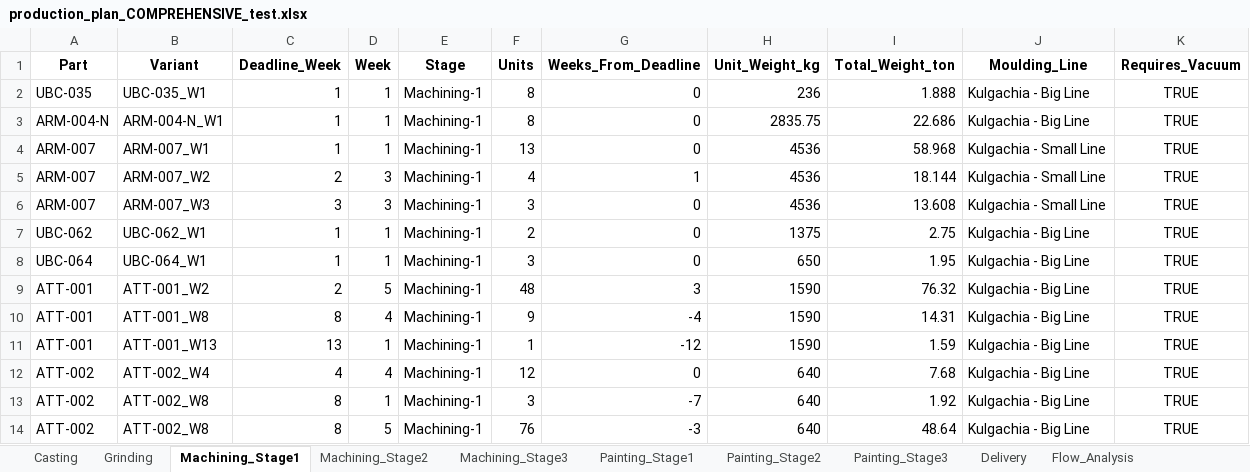
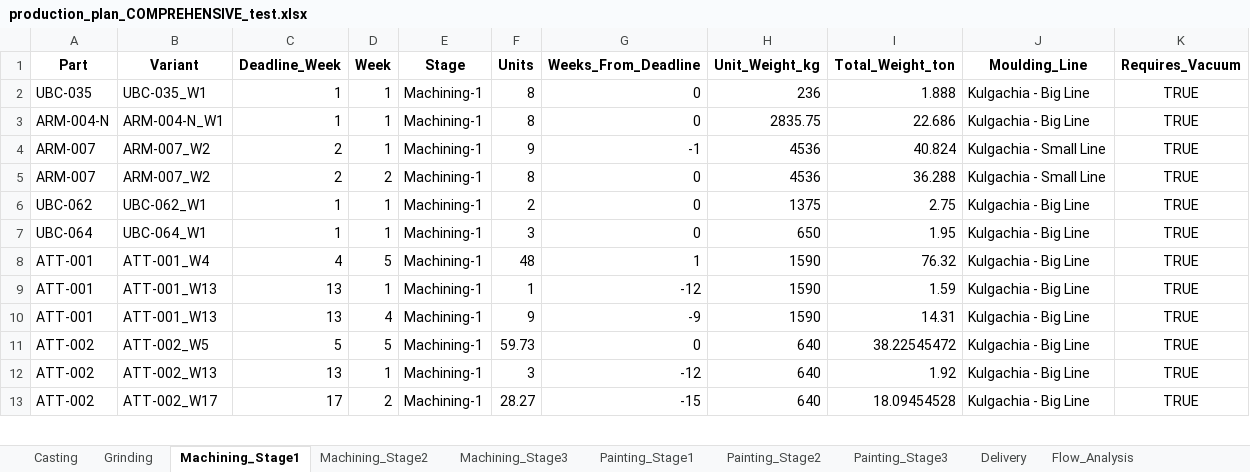
Before and after one commit to Monishkumarvr/PP-C, an Excel workbook: production_plan_COMPREHENSIVE_test.xlsx, sheet Machining_Stage1, drawn as a sheet; only a part is shown; values as stored, in another font and other column widths than the file's, no borders; removed rows and columns are numbered as before the commit, all else as after; the diff covers the shown part only; the diff names each change by its address in the sheet, - before the commit and + after, or states it on an @@ line.

```diff
--- a/production_plan_COMPREHENSIVE_test.xlsx (sheet Machining_Stage1)
+++ b/production_plan_COMPREHENSIVE_test.xlsx (sheet Machining_Stage1)
-B4 (Variant): ARM-007_W1
+B4 (Variant): ARM-007_W2
-C4 (Deadline_Week): 1
+C4 (Deadline_Week): 2
-F4 (Units): 13
+F4 (Units): 9
-G4 (Weeks_From_Deadline): 0
+G4 (Weeks_From_Deadline): -1
-I4 (Total_Weight_ton): 58.968
+I4 (Total_Weight_ton): 40.824
-D5 (Week): 3
+D5 (Week): 2
-F5 (Units): 4
+F5 (Units): 8
-G5 (Weeks_From_Deadline): 1
+G5 (Weeks_From_Deadline): 0
-I5 (Total_Weight_ton): 18.144
+I5 (Total_Weight_ton): 36.288
-row 6: ARM-007 | ARM-007_W3 | 3 | 3 | Machining-1 | 3 | 0 | 4536 | 13.608 | Kulgachia - Small Line | TRUE
-B8 (Variant): ATT-001_W2
+B8 (Variant): ATT-001_W4
-C8 (Deadline_Week): 2
+C8 (Deadline_Week): 4
-G8 (Weeks_From_Deadline): 3
+G8 (Weeks_From_Deadline): 1
-row 10: ATT-001 | ATT-001_W8 | 8 | 4 | Machining-1 | 9 | -4 | 1590 | 14.31 | Kulgachia - Big Line | TRUE
+row 10: ATT-001 | ATT-001_W13 | 13 | 4 | Machining-1 | 9 | -9 | 1590 | 14.31 | Kulgachia - Big Line | TRUE
-B11 (Variant): ATT-002_W4
+B11 (Variant): ATT-002_W5
-C11 (Deadline_Week): 4
+C11 (Deadline_Week): 5
-D11 (Week): 4
+D11 (Week): 5
-F11 (Units): 12
+F11 (Units): 59.73
-I11 (Total_Weight_ton): 7.68
+I11 (Total_Weight_ton): 38.22545472
-B12 (Variant): ATT-002_W8
+B12 (Variant): ATT-002_W13
-C12 (Deadline_Week): 8
+C12 (Deadline_Week): 13
-G12 (Weeks_From_Deadline): -7
+G12 (Weeks_From_Deadline): -12
-B13 (Variant): ATT-002_W8
+B13 (Variant): ATT-002_W17
-C13 (Deadline_Week): 8
+C13 (Deadline_Week): 17
-D13 (Week): 5
+D13 (Week): 2
-F13 (Units): 76
+F13 (Units): 28.27
-G13 (Weeks_From_Deadline): -3
+G13 (Weeks_From_Deadline): -15
-I13 (Total_Weight_ton): 48.64
+I13 (Total_Weight_ton): 18.09454528
```
Also changed, not shown: 13 added rows, 12 removed rows and 212 edited cells elsewhere in this sheet, sheet Part_Daily_Schedule, sheet Shipment_Allocation, sheet Shipment_Schedule, sheet Painting_Stage1, sheet Painting_Stage2, sheet Flow_Analysis, 17 more sheets.
